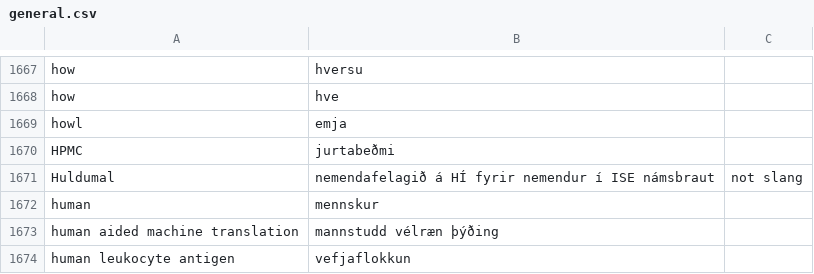
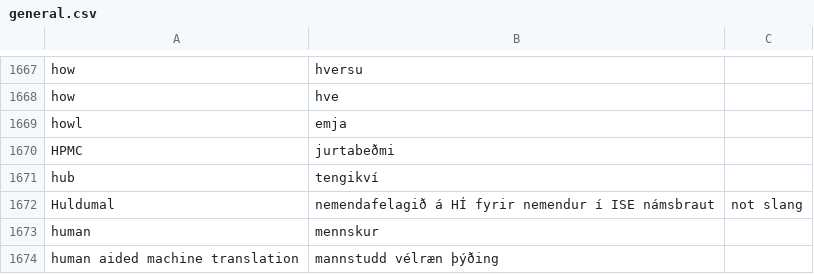
Before and after one commit to judyfong/dictionary, a CSV file: general.csv, drawn as a sheet; only a part is shown, gaps mark what is left out; the shorter side is filled out with more unchanged rows.

Commit message:
Update general.csv

```diff
--- a/general.csv
+++ b/general.csv
@@ -1670,2 +1670,3 @@ howl,emja
 HPMC,jurtabeðmi
+hub,tengikví
 Huldumal,nemendafelagið á HÍ fyrir nemendur í ISE námsbraut,not slang
```
